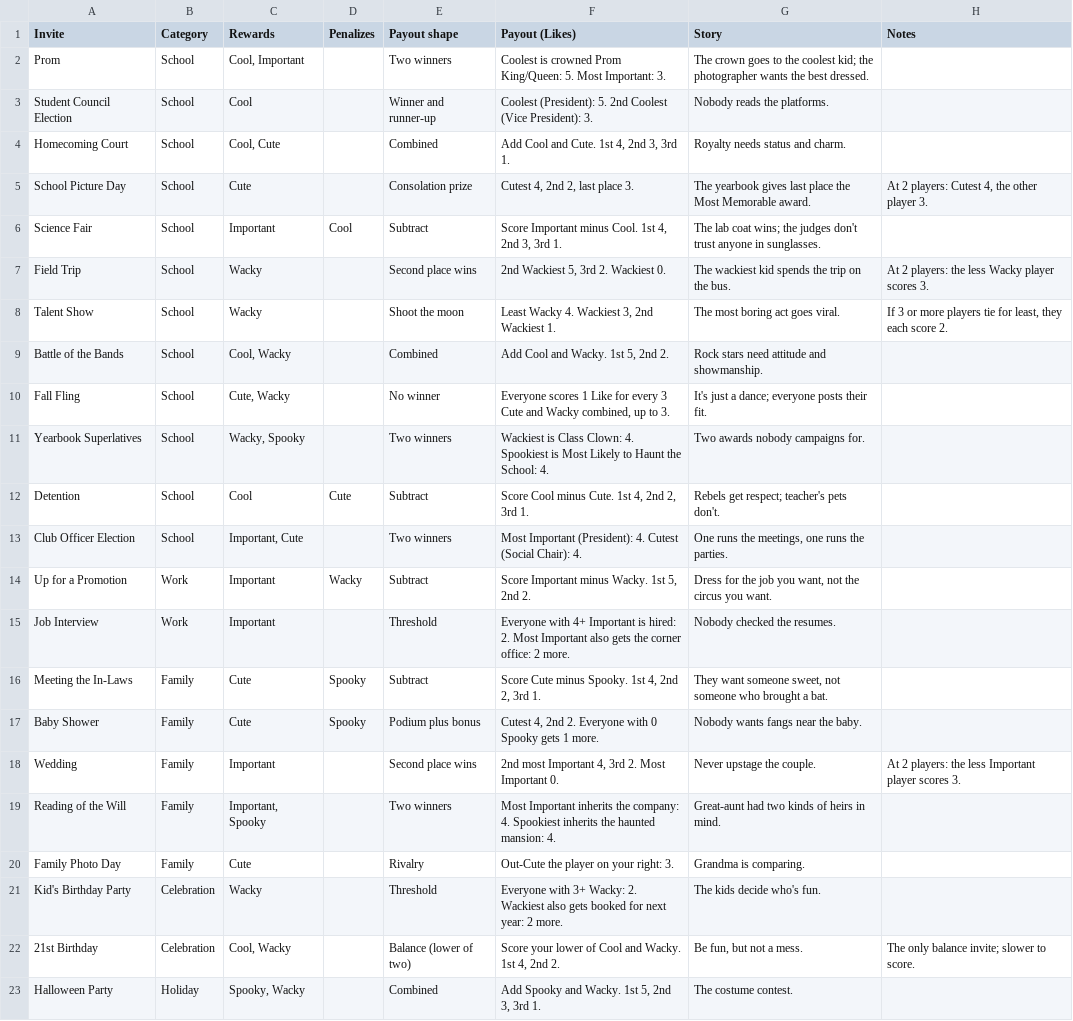
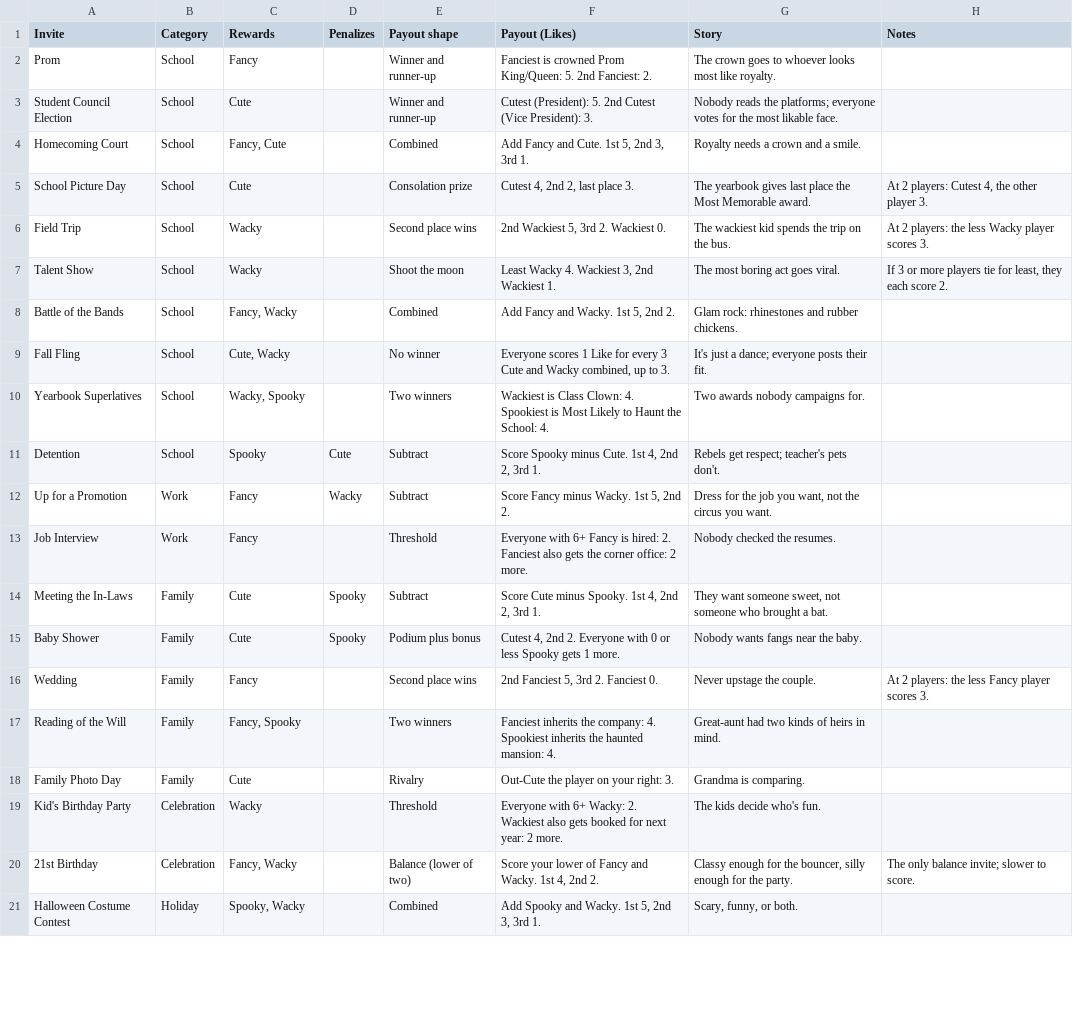
Before and after one commit to pathock3/tabletop-library, a CSV file: games/thrift-shop/data/source/invites-2026.csv, drawn as a sheet; only a part is shown; the diff covers the shown part only.

```diff
--- a/games/thrift-shop/data/source/invites-2026.csv
+++ b/games/thrift-shop/data/source/invites-2026.csv
@@ -1,23 +1,21 @@
 Invite,Category,Rewards,Penalizes,Payout shape,Payout (Likes),Story,Notes
-Prom,School,"Cool, Important",,Two winners,Coolest is crowned Prom King/Queen: 5. Most Important: 3.,The crown goes to the coolest kid; the photographer wants the best dressed.,
-Student Council Election,School,Cool,,Winner and runner-up,Coolest (President): 5. 2nd Coolest (Vice President): 3.,Nobody reads the platforms.,
-Homecoming Court,School,"Cool, Cute",,Combined,"Add Cool and Cute. 1st 4, 2nd 3, 3rd 1.",Royalty needs status and charm.,
+Prom,School,Fancy,,Winner and runner-up,Fanciest is crowned Prom King/Queen: 5. 2nd Fanciest: 2.,The crown goes to whoever looks most like royalty.,
+Student Council Election,School,Cute,,Winner and runner-up,Cutest (President): 5. 2nd Cutest (Vice President): 3.,Nobody reads the platforms; everyone votes for the most likable face.,
+Homecoming Court,School,"Fancy, Cute",,Combined,"Add Fancy and Cute. 1st 5, 2nd 3, 3rd 1.",Royalty needs a crown and a smile.,
 School Picture Day,School,Cute,,Consolation prize,"Cutest 4, 2nd 2, last place 3.",The yearbook gives last place the Most Memorable award.,"At 2 players: Cutest 4, the other player 3."
-Science Fair,School,Important,Cool,Subtract,"Score Important minus Cool. 1st 4, 2nd 3, 3rd 1.",The lab coat wins; the judges don't trust anyone in sunglasses.,
 Field Trip,School,Wacky,,Second place wins,"2nd Wackiest 5, 3rd 2. Wackiest 0.",The wackiest kid spends the trip on the bus.,At 2 players: the less Wacky player scores 3.
 Talent Show,School,Wacky,,Shoot the moon,"Least Wacky 4. Wackiest 3, 2nd Wackiest 1.",The most boring act goes viral.,"If 3 or more players tie for least, they each score 2."
-Battle of the Bands,School,"Cool, Wacky",,Combined,"Add Cool and Wacky. 1st 5, 2nd 2.",Rock stars need attitude and showmanship.,
+Battle of the Bands,School,"Fancy, Wacky",,Combined,"Add Fancy and Wacky. 1st 5, 2nd 2.",Glam rock: rhinestones and rubber chickens.,
 Fall Fling,School,"Cute, Wacky",,No winner,"Everyone scores 1 Like for every 3 Cute and Wacky combined, up to 3.",It's just a dance; everyone posts their fit.,
 Yearbook Superlatives,School,"Wacky, Spooky",,Two winners,Wackiest is Class Clown: 4. Spookiest is Most Likely to Haunt the School: 4.,Two awards nobody campaigns for.,
-Detention,School,Cool,Cute,Subtract,"Score Cool minus Cute. 1st 4, 2nd 2, 3rd 1.",Rebels get respect; teacher's pets don't.,
-Club Officer Election,School,"Important, Cute",,Two winners,Most Important (President): 4. Cutest (Social Chair): 4.,"One runs the meetings, one runs the parties.",
-Up for a Promotion,Work,Important,Wacky,Subtract,"Score Important minus Wacky. 1st 5, 2nd 2.","Dress for the job you want, not the circus you want.",
-Job Interview,Work,Important,,Threshold,Everyone with 4+ Important is hired: 2. Most Important also gets the corner office: 2 more.,Nobody checked the resumes.,
+Detention,School,Spooky,Cute,Subtract,"Score Spooky minus Cute. 1st 4, 2nd 2, 3rd 1.",Rebels get respect; teacher's pets don't.,
+Up for a Promotion,Work,Fancy,Wacky,Subtract,"Score Fancy minus Wacky. 1st 5, 2nd 2.","Dress for the job you want, not the circus you want.",
+Job Interview,Work,Fancy,,Threshold,Everyone with 6+ Fancy is hired: 2. Fanciest also gets the corner office: 2 more.,Nobody checked the resumes.,
 Meeting the In-Laws,Family,Cute,Spooky,Subtract,"Score Cute minus Spooky. 1st 4, 2nd 2, 3rd 1.","They want someone sweet, not someone who brought a bat.",
-Baby Shower,Family,Cute,Spooky,Podium plus bonus,"Cutest 4, 2nd 2. Everyone with 0 Spooky gets 1 more.",Nobody wants fangs near the baby.,
-Wedding,Family,Important,,Second place wins,"2nd most Important 4, 3rd 2. Most Important 0.",Never upstage the couple.,At 2 players: the less Important player scores 3.
-Reading of the Will,Family,"Important, Spooky",,Two winners,Most Important inherits the company: 4. Spookiest inherits the haunted mansion: 4.,Great-aunt had two kinds of heirs in mind.,
+Baby Shower,Family,Cute,Spooky,Podium plus bonus,"Cutest 4, 2nd 2. Everyone with 0 or less Spooky gets 1 more.",Nobody wants fangs near the baby.,
+Wedding,Family,Fancy,,Second place wins,"2nd Fanciest 5, 3rd 2. Fanciest 0.",Never upstage the couple.,At 2 players: the less Fancy player scores 3.
+Reading of the Will,Family,"Fancy, Spooky",,Two winners,Fanciest inherits the company: 4. Spookiest inherits the haunted mansion: 4.,Great-aunt had two kinds of heirs in mind.,
 Family Photo Day,Family,Cute,,Rivalry,Out-Cute the player on your right: 3.,Grandma is comparing.,
-Kid's Birthday Party,Celebration,Wacky,,Threshold,Everyone with 3+ Wacky: 2. Wackiest also gets booked for next year: 2 more.,The kids decide who's fun.,
-21st Birthday,Celebration,"Cool, Wacky",,Balance (lower of two),"Score your lower of Cool and Wacky. 1st 4, 2nd 2.","Be fun, but not a mess.",The only balance invite; slower to score.
-Halloween Party,Holiday,"Spooky, Wacky",,Combined,"Add Spooky and Wacky. 1st 5, 2nd 3, 3rd 1.",The costume contest.,
+Kid's Birthday Party,Celebration,Wacky,,Threshold,Everyone with 6+ Wacky: 2. Wackiest also gets booked for next year: 2 more.,The kids decide who's fun.,
+21st Birthday,Celebration,"Fancy, Wacky",,Balance (lower of two),"Score your lower of Fancy and Wacky. 1st 4, 2nd 2.","Classy enough for the bouncer, silly enough for the party.",The only balance invite; slower to score.
+Halloween Costume Contest,Holiday,"Spooky, Wacky",,Combined,"Add Spooky and Wacky. 1st 5, 2nd 3, 3rd 1.","Scary, funny, or both.",
```
Also changed, not shown: 1 added row, 2 removed rows and 29 edited cells elsewhere in this file, games/thrift-shop/data/source/cards-2026.csv, 13 other files.
